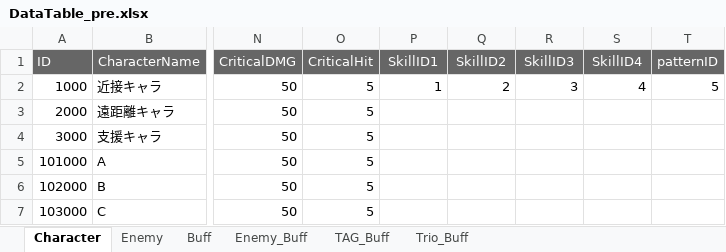
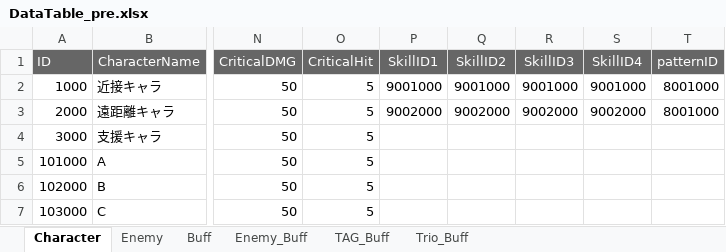
Before and after one commit to K-0865/F_Portfolio, an Excel workbook: Assets/DataTable/XlsFile/DataTable_pre.xlsx, sheet Character, drawn as a sheet; only a part is shown, gaps mark what is left out; values as stored, in another font and other column widths than the file's, no borders; the diff names each change by its address in the sheet, - before the commit and + after, or states it on an @@ line.

```diff
--- a/Assets/DataTable/XlsFile/DataTable_pre.xlsx (sheet Character)
+++ b/Assets/DataTable/XlsFile/DataTable_pre.xlsx (sheet Character)
-P2 (SkillID1): 1
+P2 (SkillID1): 9001000
-Q2 (SkillID2): 2
+Q2 (SkillID2): 9001000
-R2 (SkillID3): 3
+R2 (SkillID3): 9001000
-S2 (SkillID4): 4
+S2 (SkillID4): 9001000
-T2 (patternID): 5
+T2 (patternID): 8001000
-P3 (SkillID1): (empty)
+P3 (SkillID1): 9002000
-Q3 (SkillID2): (empty)
+Q3 (SkillID2): 9002000
-R3 (SkillID3): (empty)
+R3 (SkillID3): 9002000
-S3 (SkillID4): (empty)
+S3 (SkillID4): 9002000
-T3 (patternID): (empty)
+T3 (patternID): 8001000
```
Also changed, not shown: Assets/DataTable/XlsFile/SkillTable.xlsx, 30 other files.
